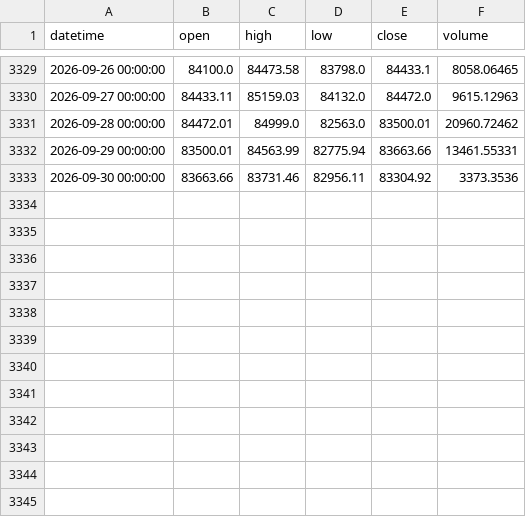
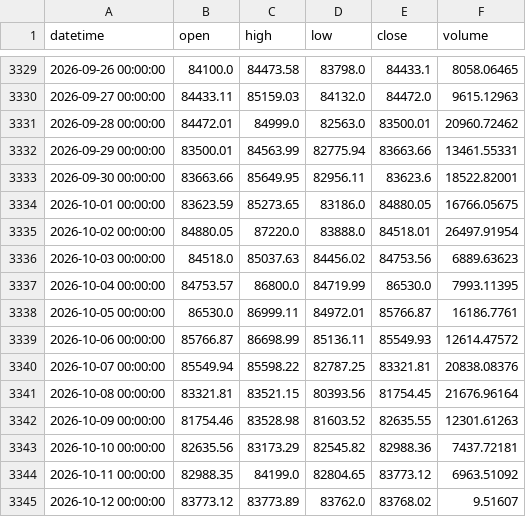
Before and after one commit to a1247504226-ai/main_bian_test, a CSV file: case/历史回测2-MACD-X策略/data/BTCUSDT_1d.csv, drawn as a sheet; only a part is shown, gaps mark what is left out.

```diff
--- a/case/历史回测2-MACD-X策略/data/BTCUSDT_1d.csv
+++ b/case/历史回测2-MACD-X策略/data/BTCUSDT_1d.csv
@@ -3332,2 +3332,14 @@ datetime,open,high,low,close,volume
 2026-09-29 00:00:00,83500.01,84563.99,82775.94,83663.66,13461.55331
-2026-09-30 00:00:00,83663.66,83731.46,82956.11,83304.92,3373.3536
+2026-09-30 00:00:00,83663.66,85649.95,82956.11,83623.6,18522.82001
+2026-10-01 00:00:00,83623.59,85273.65,83186.0,84880.05,16766.05675
+2026-10-02 00:00:00,84880.05,87220.0,83888.0,84518.01,26497.91954
+2026-10-03 00:00:00,84518.0,85037.63,84456.02,84753.56,6889.63623
+2026-10-04 00:00:00,84753.57,86800.0,84719.99,86530.0,7993.11395
+2026-10-05 00:00:00,86530.0,86999.11,84972.01,85766.87,16186.7761
+2026-10-06 00:00:00,85766.87,86698.99,85136.11,85549.93,12614.47572
+2026-10-07 00:00:00,85549.94,85598.22,82787.25,83321.81,20838.08376
+2026-10-08 00:00:00,83321.81,83521.15,80393.56,81754.45,21676.96164
+2026-10-09 00:00:00,81754.46,83528.98,81603.52,82635.55,12301.61263
+2026-10-10 00:00:00,82635.56,83173.29,82545.82,82988.36,7437.72181
+2026-10-11 00:00:00,82988.35,84199.0,82804.65,83773.12,6963.51092
+2026-10-12 00:00:00,83773.12,83773.89,83762.0,83768.02,9.51607
```
Also changed, not shown: case/历史回测2-MACD-X策略/data/BNBUSDT_1d.csv, case/历史回测2-MACD-X策略/data/DOGEUSDT_1d.csv, 19 other files.
